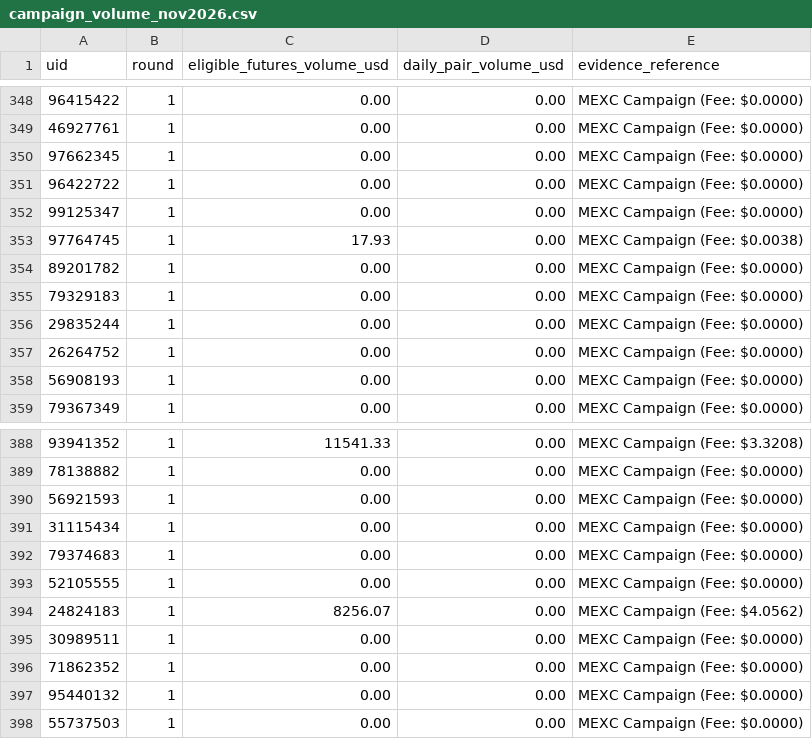
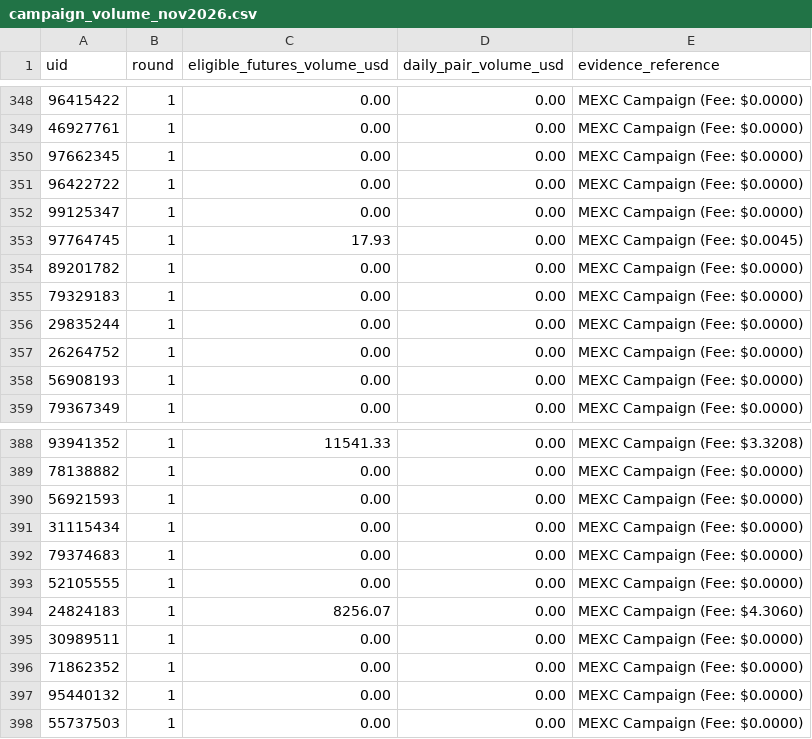
Before and after one commit to altiercenter-lab/Ticket_Studio_Export, a CSV file: campaign_volume_nov2026.csv, drawn as a sheet; only a part is shown, gaps mark what is left out.

```diff
--- a/campaign_volume_nov2026.csv
+++ b/campaign_volume_nov2026.csv
@@ -352,3 +352,3 @@ uid,round,eligible_futures_volume_usd,daily_pair_volume_usd,evidence_reference
 99125347,1,0.00,0.00,MEXC Campaign (Fee: $0.0000)
-97764745,1,17.93,0.00,MEXC Campaign (Fee: $0.0038)
+97764745,1,17.93,0.00,MEXC Campaign (Fee: $0.0045)
 89201782,1,0.00,0.00,MEXC Campaign (Fee: $0.0000)
@@ -393,3 +393,3 @@ uid,round,eligible_futures_volume_usd,daily_pair_volume_usd,evidence_reference
 52105555,1,0.00,0.00,MEXC Campaign (Fee: $0.0000)
-24824183,1,8256.07,0.00,MEXC Campaign (Fee: $4.0562)
+24824183,1,8256.07,0.00,MEXC Campaign (Fee: $4.3060)
 30989511,1,0.00,0.00,MEXC Campaign (Fee: $0.0000)
```
Also changed, not shown: all_time_volume.csv, volume_comparison_dual.csv, 1 other file.
